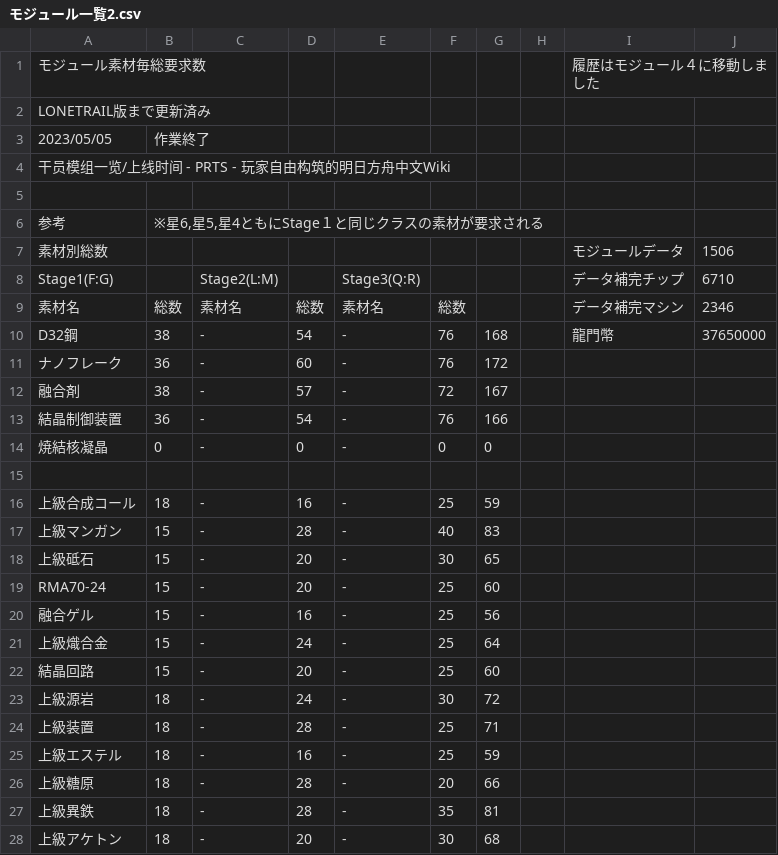
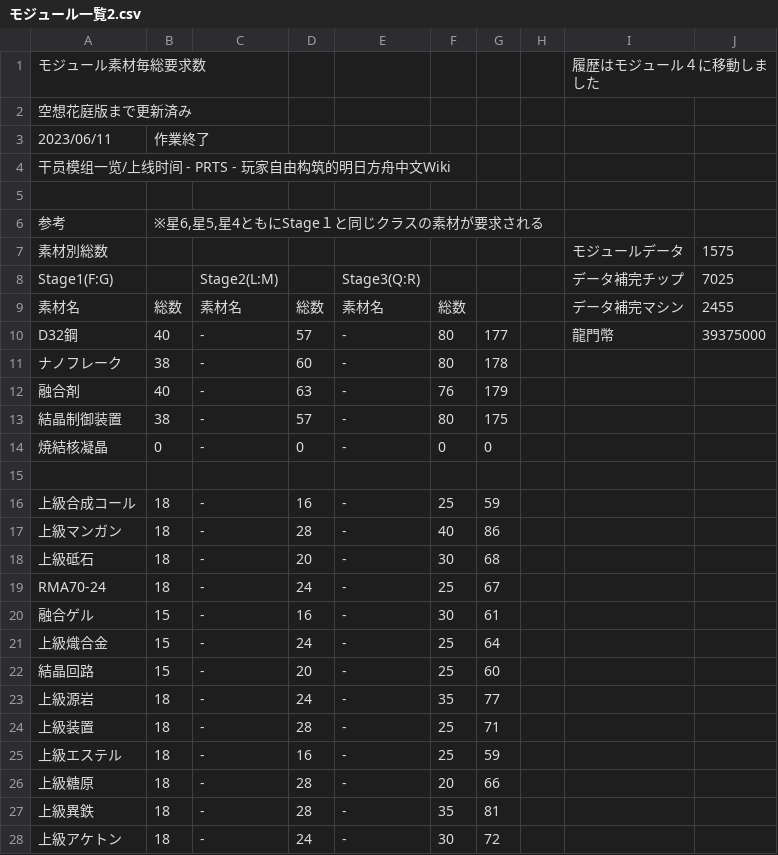
Before and after one commit to Melnus/Arknights_inv, a CSV file: main/モジュール一覧2.csv, drawn as a sheet; only a part is shown; the diff covers the shown part only.

```diff
--- a/main/モジュール一覧2.csv
+++ b/main/モジュール一覧2.csv
@@ -1,4 +1,4 @@
 "モジュール素材毎総要求数","","","","","","","","履歴はモジュール４に移動しました",""
-"LONETRAIL版まで更新済み","","","","","","","","",""
-"2023/05/05","作業終了","","","","","","","",""
+"空想花庭版まで更新済み","","","","","","","","",""
+"2023/06/11","作業終了","","","","","","","",""
 "干员模组一览/上线时间 - PRTS - 玩家自由构筑的明日方舟中文Wiki","","","","","","","","",""
@@ -6,9 +6,9 @@
 "参考","※星6,星5,星4ともにStage１と同じクラスの素材が要求される","","","","","","","",""
-"素材別総数","","","","","","","","モジュールデータ","1506"
-"Stage1(F:G)","","Stage2(L:M)","","Stage3(Q:R)","","","","データ補完チップ","6710"
-"素材名","総数","素材名","総数","素材名","総数","","","データ補完マシン","2346"
-"D32鋼","38","-","54","-","76","168","","龍門幣","37650000"
-"ナノフレーク","36","-","60","-","76","172","","",""
-"融合剤","38","-","57","-","72","167","","",""
-"結晶制御装置","36","-","54","-","76","166","","",""
+"素材別総数","","","","","","","","モジュールデータ","1575"
+"Stage1(F:G)","","Stage2(L:M)","","Stage3(Q:R)","","","","データ補完チップ","7025"
+"素材名","総数","素材名","総数","素材名","総数","","","データ補完マシン","2455"
+"D32鋼","40","-","57","-","80","177","","龍門幣","39375000"
+"ナノフレーク","38","-","60","-","80","178","","",""
+"融合剤","40","-","63","-","76","179","","",""
+"結晶制御装置","38","-","57","-","80","175","","",""
 "焼結核凝晶","0","-","0","-","0","0","","",""
@@ -16,9 +16,9 @@
 "上級合成コール","18","-","16","-","25","59","","",""
-"上級マンガン","15","-","28","-","40","83","","",""
-"上級砥石","15","-","20","-","30","65","","",""
-"RMA70-24","15","-","20","-","25","60","","",""
-"融合ゲル","15","-","16","-","25","56","","",""
+"上級マンガン","18","-","28","-","40","86","","",""
+"上級砥石","18","-","20","-","30","68","","",""
+"RMA70-24","18","-","24","-","25","67","","",""
+"融合ゲル","15","-","16","-","30","61","","",""
 "上級熾合金","15","-","24","-","25","64","","",""
 "結晶回路","15","-","20","-","25","60","","",""
-"上級源岩","18","-","24","-","30","72","","",""
+"上級源岩","18","-","24","-","35","77","","",""
 "上級装置","18","-","28","-","25","71","","",""
@@ -27,2 +27,2 @@
 "上級異鉄","18","-","28","-","35","81","","",""
-"上級アケトン","18","-","20","-","30","68","","",""
+"上級アケトン","18","-","24","-","30","72","","",""
```
Also changed, not shown: 10 edited cells elsewhere in this file, main/オペレーター検索.csv, main/モジュール3:ステージ.csv, 5 other files.
